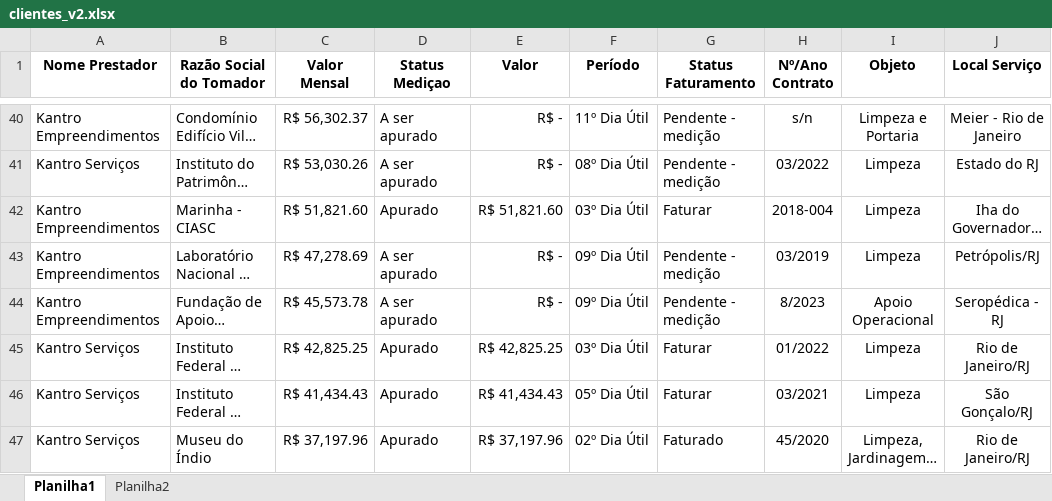
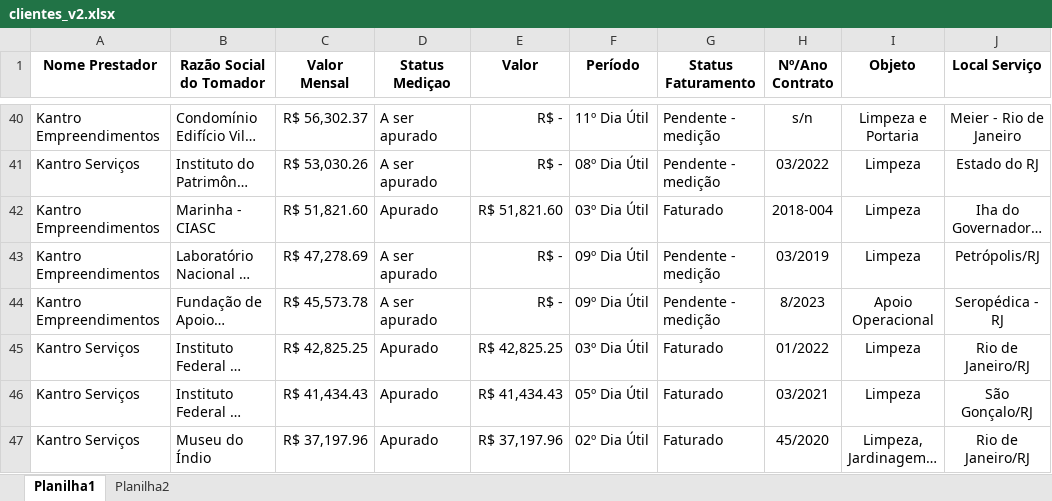
Before and after one commit to JLuizDonato/dashboard_faturamento, an Excel workbook: clientes_v2.xlsx, sheet Planilha1, drawn as a sheet; only a part is shown, gaps mark what is left out; long unchanged cells end in …; values as stored, in another font and other column widths than the file's, no borders; conditional formats and table styles not drawn; the diff covers the shown part only; the diff names each change by its address in the sheet, - before the commit and + after, or states it on an @@ line.

Commit message:
atualização 09082024

```diff
--- a/clientes_v2.xlsx (sheet Planilha1)
+++ b/clientes_v2.xlsx (sheet Planilha1)
-G42 (Status Faturamento): Faturar
+G42 (Status Faturamento): Faturado
-G45:G46 (Status Faturamento): Faturar
+G45:G46 (Status Faturamento): Faturado
```
Also changed, not shown: 5 added rows and 16 edited cells elsewhere in this sheet, sheet Planilha2.
